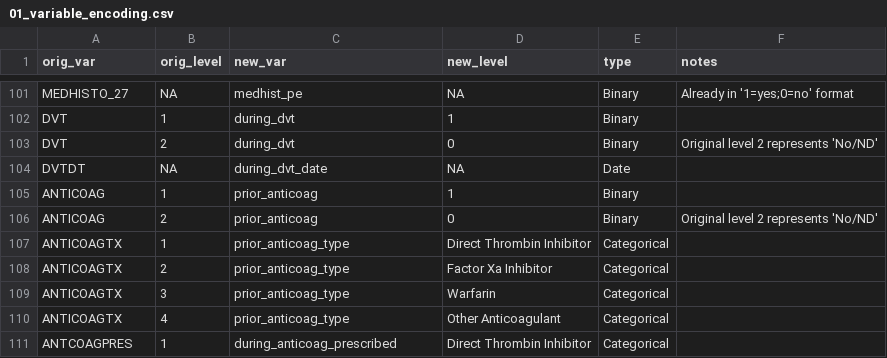
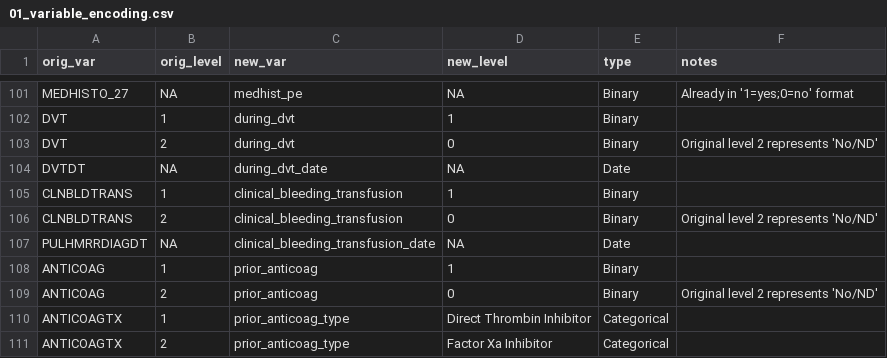
Before and after one commit to rsoren/aha_covid_dataprep_specs, a CSV file: 01_variable_encoding.csv, drawn as a sheet; only a part is shown, gaps mark what is left out; the shorter side is filled out with more unchanged rows.

Commit message:
Update 01_variable_encoding.csv

```diff
--- a/01_variable_encoding.csv
+++ b/01_variable_encoding.csv
@@ -104,2 +104,5 @@ DVT,2,during_dvt,0,"Binary","Original level 2 represents 'No/ND'"
 DVTDT,NA,during_dvt_date,NA,"Date",
+CLNBLDTRANS,1,clinical_bleeding_transfusion,1,"Binary",
+CLNBLDTRANS,2,clinical_bleeding_transfusion,0,"Binary","Original level 2 represents 'No/ND'"
+PULHMRRDIAGDT,NA,clinical_bleeding_transfusion_date,NA,"Date",
 ANTICOAG,1,prior_anticoag,1,"Binary",
```
